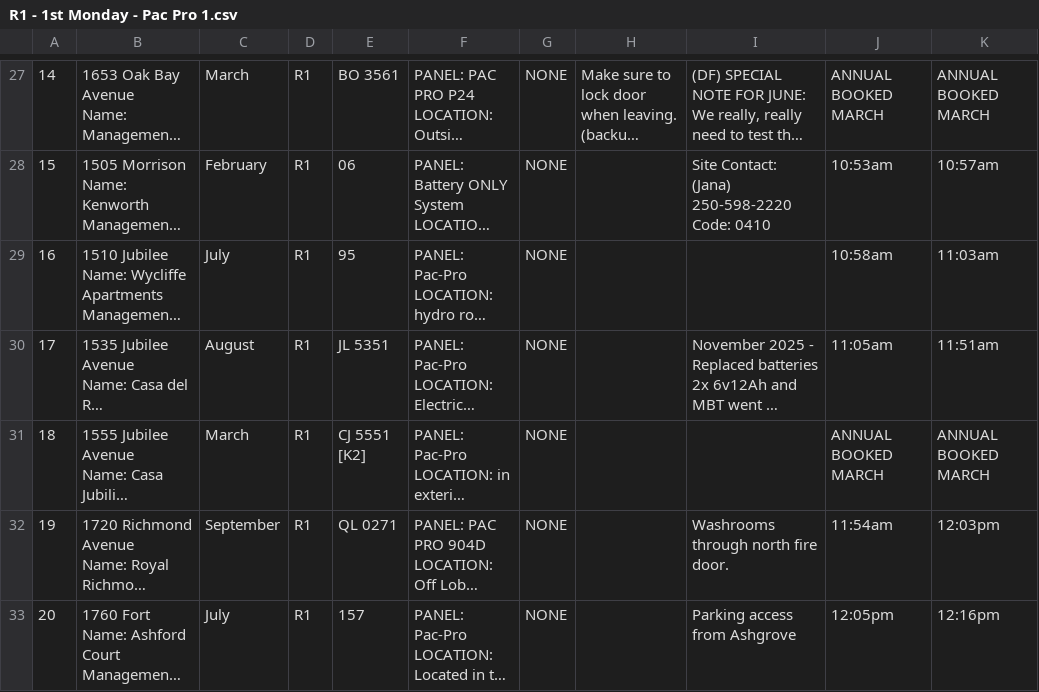
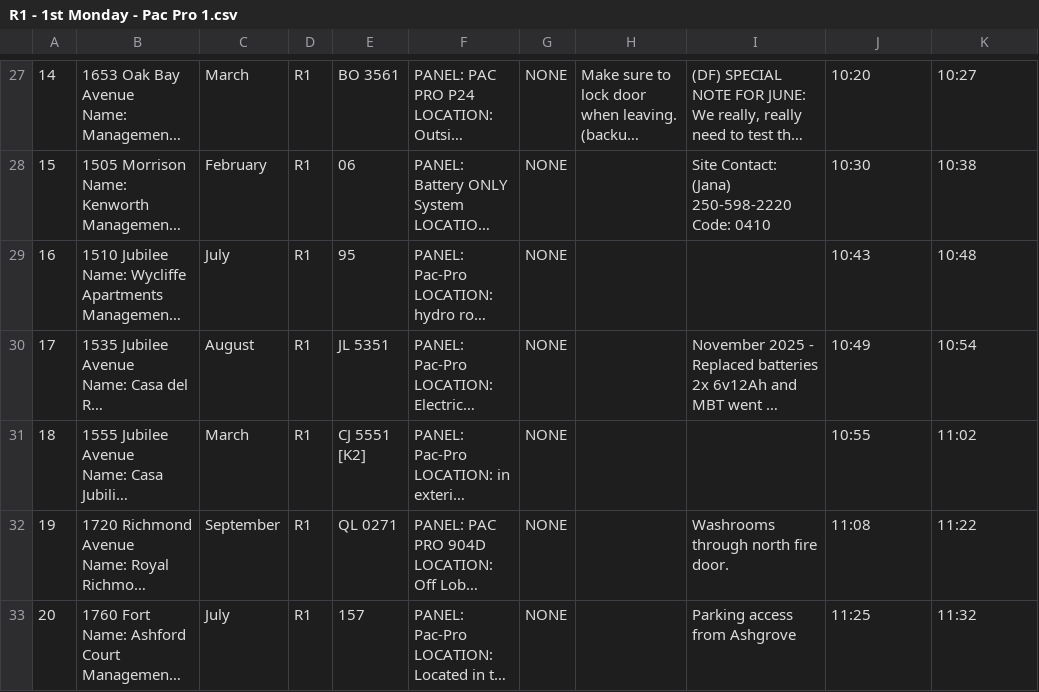
Before and after one commit to jsullivanphillips/Cantec-Internal-Tools, a CSV file: app/R1 - 1st Monday - Pac Pro 1.csv, drawn as a sheet; only a part is shown, gaps mark what is left out; long unchanged cells end in …; the diff covers the shown part only; the diff names each change by its address in the sheet, - before the commit and + after, or states it on an @@ line.

```diff
--- a/app/R1 - 1st Monday - Pac Pro 1.csv
+++ b/app/R1 - 1st Monday - Pac Pro 1.csv
-J27: ANNUAL BOOKED MARCH
+J27: 10:20
-K27: ANNUAL BOOKED MARCH
+K27: 10:27
-J28: 10:53am
+J28: 10:30
-K28: 10:57am
+K28: 10:38
-J29: 10:58am
+J29: 10:43
-K29: 11:03am
+K29: 10:48
-J30: 11:05am
+J30: 10:49
-K30: 11:51am
+K30: 10:54
-J31: ANNUAL BOOKED MARCH
+J31: 10:55
-K31: ANNUAL BOOKED MARCH
+K31: 11:02
-J32: 11:54am
+J32: 11:08
-K32: 12:03pm
+K32: 11:22
-J33: 12:05pm
+J33: 11:25
-K33: 12:16pm
+K33: 11:32
```
Also changed, not shown: 1 added row and 64 edited cells elsewhere in this file, 19 other files.
